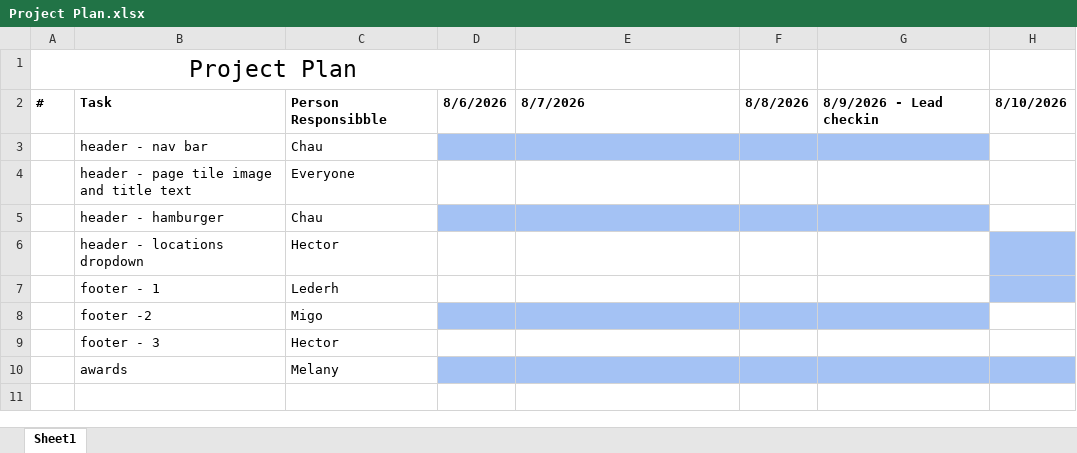
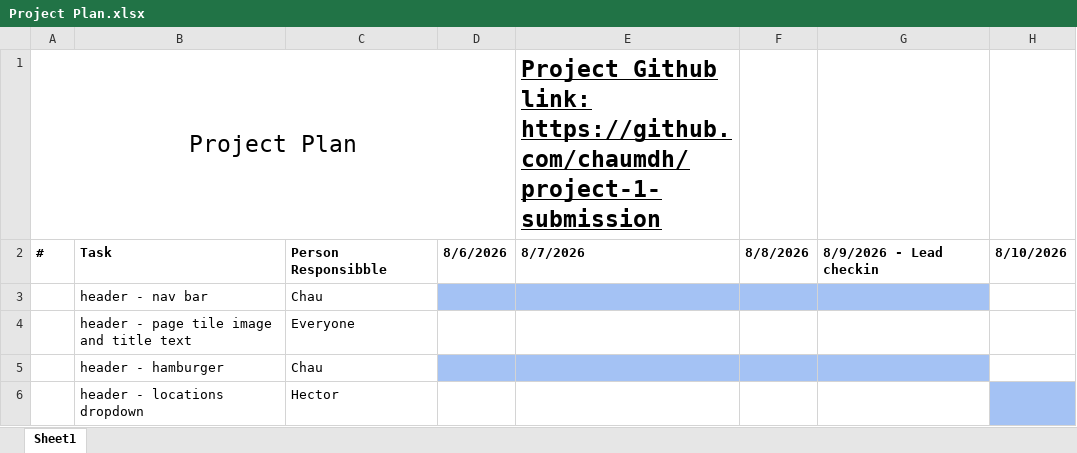
Before and after one commit to chaumdh/project-1-submission, an Excel workbook: Project Plan.xlsx, sheet Sheet1, drawn as a sheet; only a part is shown; the shorter side is filled out with more unchanged rows; values as stored, in another font and other column widths than the file's, no borders; charts and pictures not drawn; the diff names each change by its address in the sheet, - before the commit and + after, or states it on an @@ line.

```diff
--- a/Project Plan.xlsx (sheet Sheet1)
+++ b/Project Plan.xlsx (sheet Sheet1)
-E1: (empty)
+E1: Project Github link: https://github.com/chaumdh/project-1-submission
```
Also changed, not shown: 2 other files.
